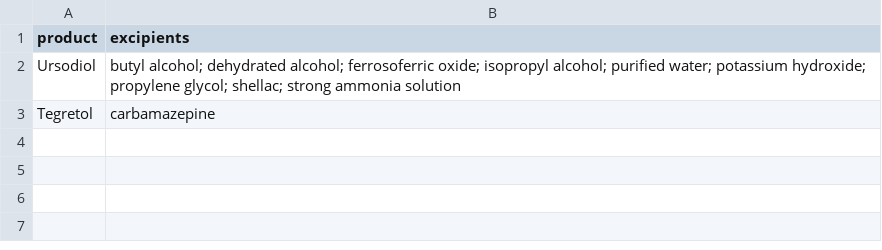
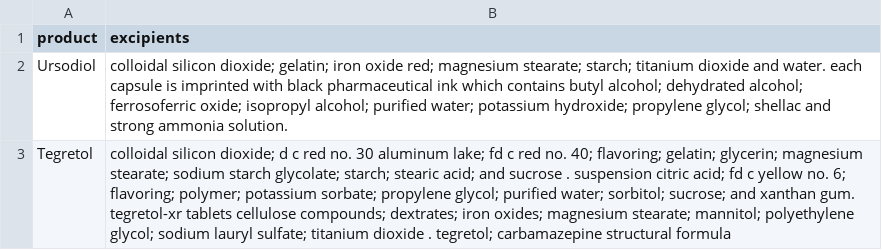
Before and after one commit to fulfly/drug-test, a CSV file: drug_excipients.csv, drawn as a sheet.

Commit message:
Improve excipient extraction from drug description

```diff
--- a/drug_excipients.csv
+++ b/drug_excipients.csv
@@ -1,3 +1,3 @@
 product,excipients
-Ursodiol,butyl alcohol; dehydrated alcohol; ferrosoferric oxide; isopropyl alcohol; purified water; potassium hydroxide; propylene glycol; shellac; strong ammonia solution
-Tegretol,carbamazepine
+Ursodiol,colloidal silicon dioxide; gelatin; iron oxide red; magnesium stearate; starch; titanium dioxide and water. each capsule is imprinted with black pharmaceutical ink which contains butyl alcohol; dehydrated alcohol; ferrosoferric oxide; isopropyl alcohol; purified water; potassium hydroxide; propylene glycol; shellac and strong ammonia solution.
+Tegretol,colloidal silicon dioxide; d c red no. 30 aluminum lake; fd c red no. 40; flavoring; gelatin; glycerin; magnesium stearate; sodium starch glycolate; starch; stearic acid; and sucrose . suspension citric acid; fd c yellow no. 6; flavoring; polymer; potassium sorbate; propylene glycol; purified water; sorbitol; sucrose; and xanthan gum. tegretol-xr tablets cellulose compounds; dextrates; iron oxides; magnesium stearate; mannitol; polyethylene glycol; sodium lauryl sulfate; titanium dioxide . tegretol; carbamazepine structural formula
```
Also changed, not shown: 1 other file.
